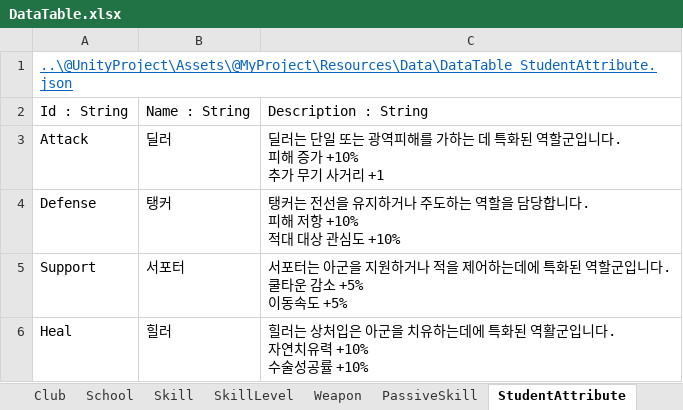
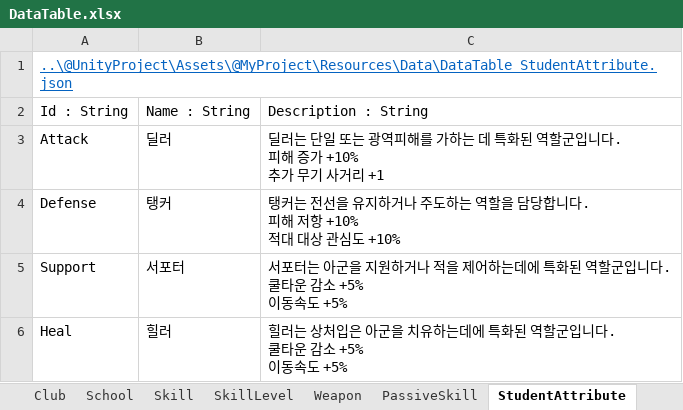
Before and after one commit to kangsangyeon/RWMod-BlueArchiveCosplay-Students, an Excel workbook: @DataTable/DataTable.xlsx, sheet StudentAttribute, drawn as a sheet; values as stored, in another font and other column widths than the file's, no borders; table styles not drawn; ↵ is a line break in a cell; the diff names each change by its address in the sheet, - before the commit and + after, or states it on an @@ line.

```diff
--- a/@DataTable/DataTable.xlsx (sheet StudentAttribute)
+++ b/@DataTable/DataTable.xlsx (sheet StudentAttribute)
-C6: …화된 역활군입니다. ↵ 자연치유력 +10% ↵ 수술성공률 +10%
+C6: …화된 역할군입니다. ↵ 쿨타운 감소 +5% ↵ 이동속도 +5%
```
Also changed, not shown: sheet SkillLevel, sheet PassiveSkill, sheet Student, sheet Skill, 21 other files.
